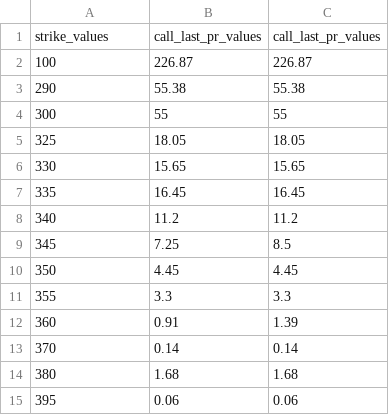
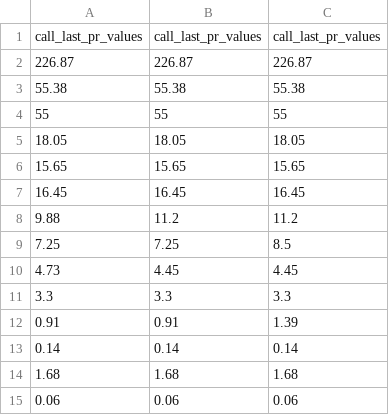
Before and after one commit to simonefesta/MF_DowJonesIndex, a CSV file: DowJones/options/StrikeStory.csv, drawn as a sheet.

Commit message:
Grafico degli strike
per ora tutto funzionante, sono delle linee rette

```diff
--- a/DowJones/options/StrikeStory.csv
+++ b/DowJones/options/StrikeStory.csv
@@ -1,15 +1,15 @@
-strike_values,call_last_pr_values,call_last_pr_values
-100,226.87,226.87
-290,55.38,55.38
-300,55,55
-325,18.05,18.05
-330,15.65,15.65
-335,16.45,16.45
-340,11.2,11.2
-345,7.25,8.5
-350,4.45,4.45
-355,3.3,3.3
-360,0.91,1.39
-370,0.14,0.14
-380,1.68,1.68
-395,0.06,0.06
+call_last_pr_values,call_last_pr_values,call_last_pr_values
+226.87,226.87,226.87
+55.38,55.38,55.38
+55,55,55
+18.05,18.05,18.05
+15.65,15.65,15.65
+16.45,16.45,16.45
+9.88,11.2,11.2
+7.25,7.25,8.5
+4.73,4.45,4.45
+3.3,3.3,3.3
+0.91,0.91,1.39
+0.14,0.14,0.14
+1.68,1.68,1.68
+0.06,0.06,0.06
```
Also changed, not shown: 2 other files.
